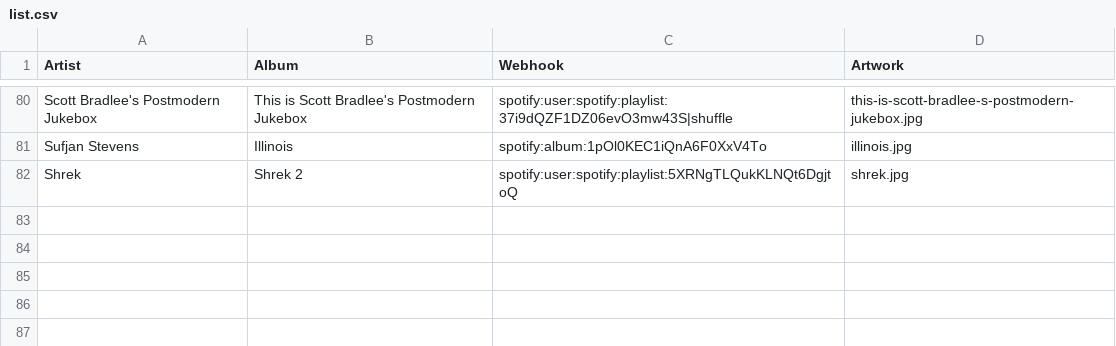
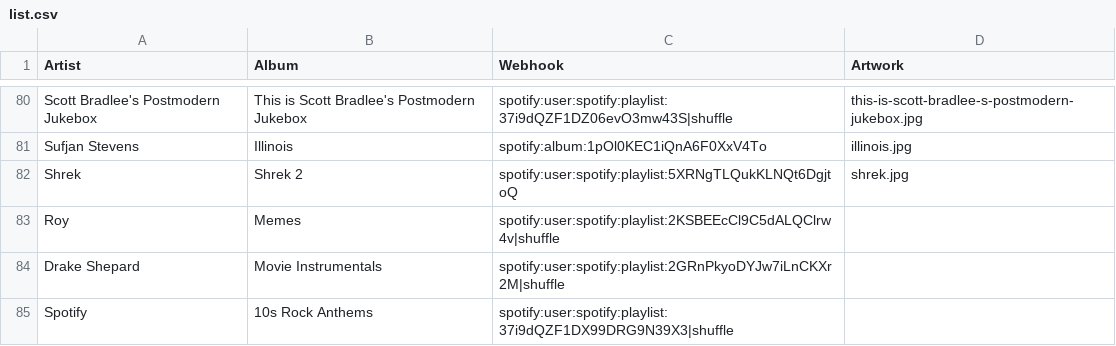
Before and after one commit to sneakybac0n/nfc-music, a CSV file: list.csv, drawn as a sheet; only a part is shown, gaps mark what is left out; the diff names each change by its address in the sheet, - before the commit and + after, or states it on an @@ line.

Commit message:
Update list.csv

```diff
--- a/list.csv
+++ b/list.csv
+row 83: Roy | Memes | spotify:user:spotify:playlist:2KSBEEcCl9C5dALQClrw4v|shuffle
+row 84: Drake Shepard | Movie Instrumentals | spotify:user:spotify:playlist:2GRnPkyoDYJw7iLnCKXr2M|shuffle
+row 85: Spotify | 10s Rock Anthems | spotify:user:spotify:playlist:37i9dQZF1DX99DRG9N39X3|shuffle
```
